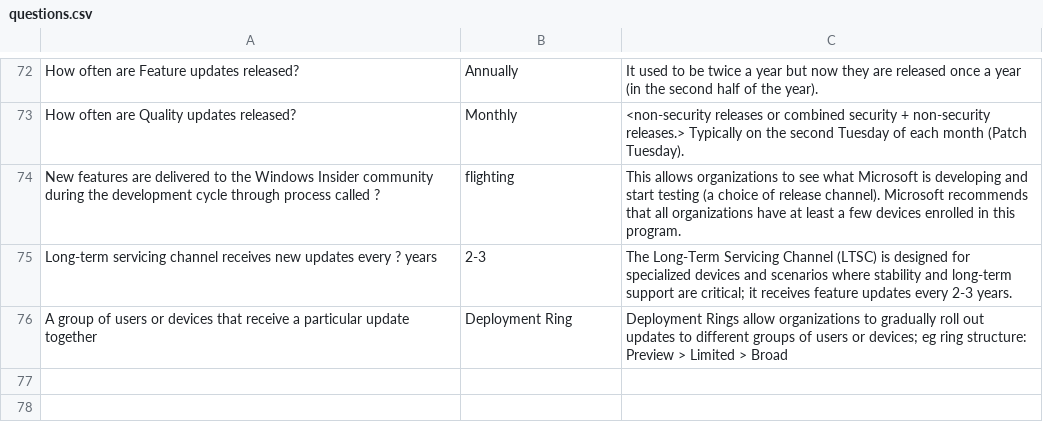
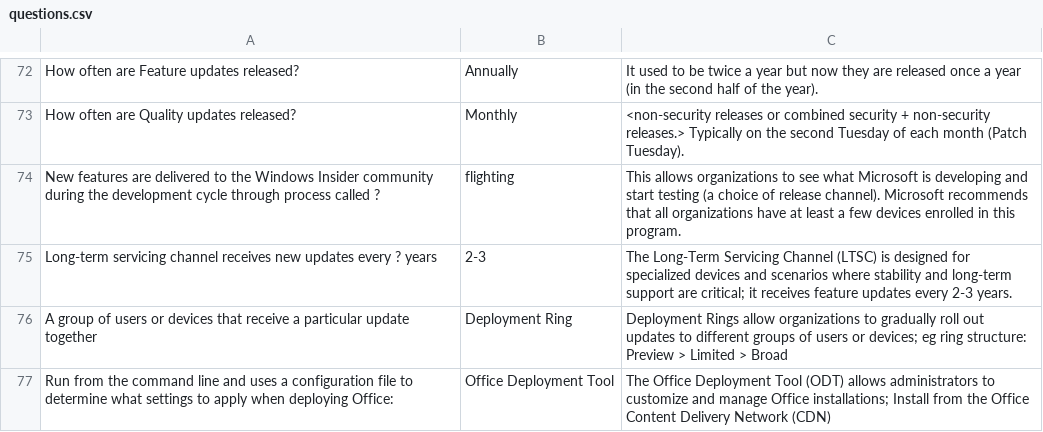
Before and after one commit to basinx/MemoryGame, a CSV file: questions.csv, drawn as a sheet; only a part is shown, gaps mark what is left out; the diff names each change by its address in the sheet, - before the commit and + after, or states it on an @@ line.

Commit message:
add to csv

```diff
--- a/questions.csv
+++ b/questions.csv
+row 77: Run from the command line and uses a configuration file to determine what settings to apply when deploying Office: | Office Deployment Tool | The Office Deployment Tool (ODT) allows administrators to customize and manage Office installations; Install from the Office Content Delivery Network (CDN)
```
